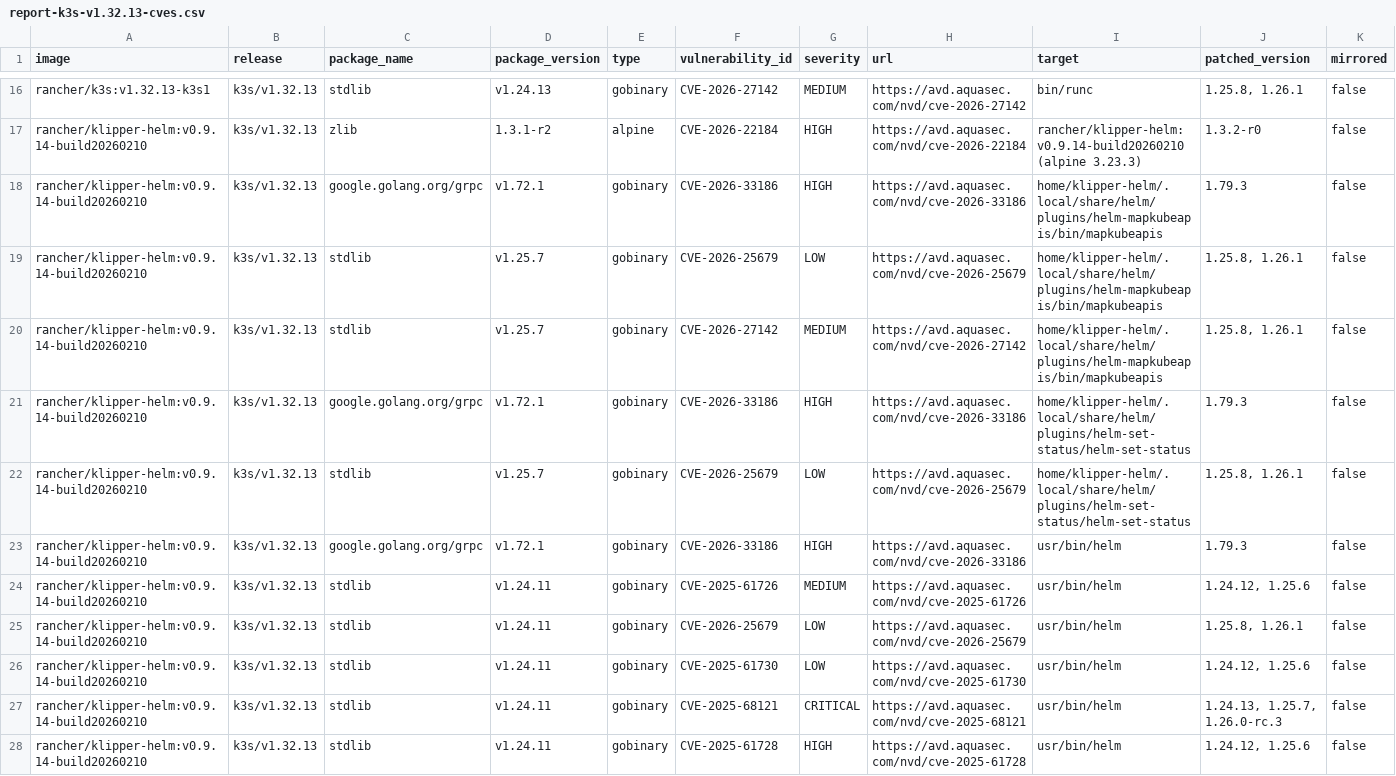
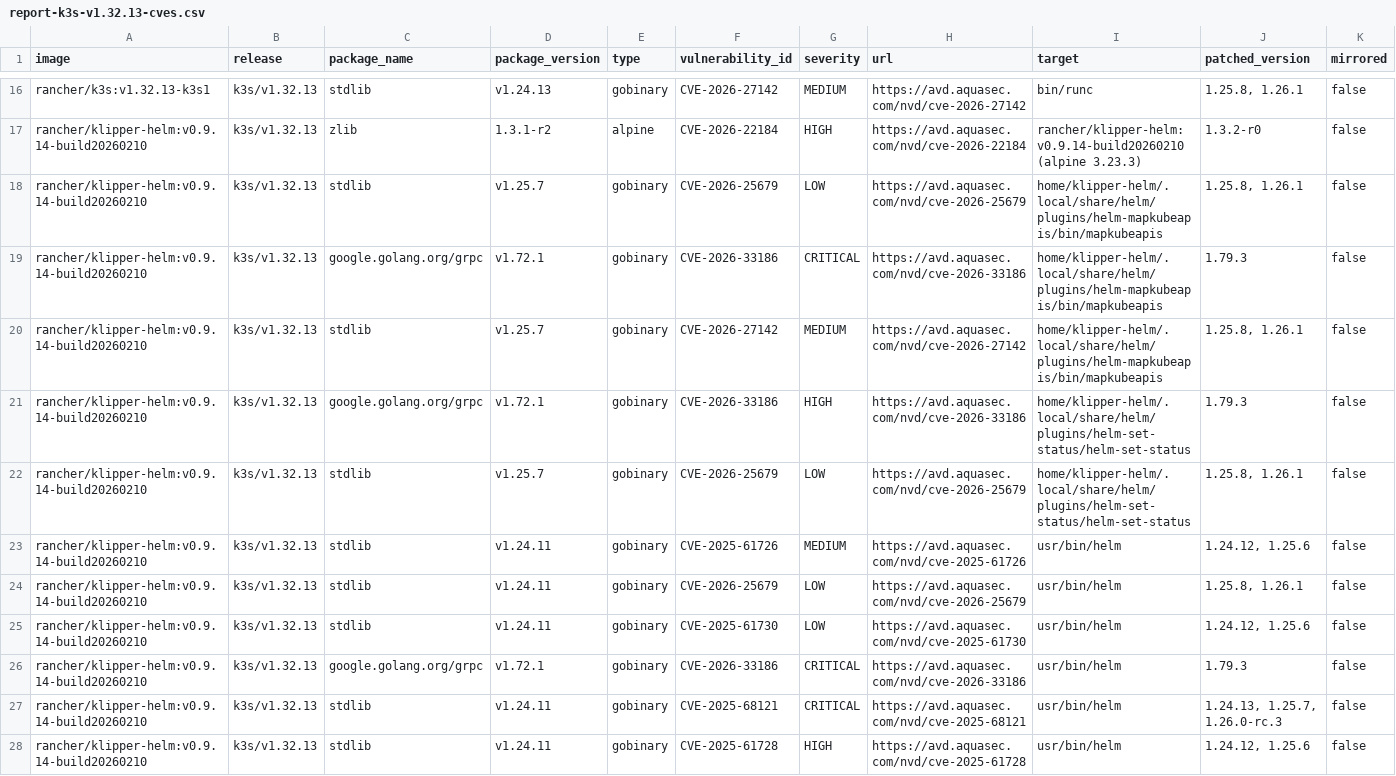
Before and after one commit to k3s-io/scans, a CSV file: docs/csv/report-k3s-v1.32.13-cves.csv, drawn as a sheet; only a part is shown, gaps mark what is left out; removed rows and columns are numbered as before the commit, all else as after; rows hold the shown columns only; the diff names each change by its address in the sheet, - before the commit and + after, or states it on an @@ line.

```diff
--- a/docs/csv/report-k3s-v1.32.13-cves.csv
+++ b/docs/csv/report-k3s-v1.32.13-cves.csv
-row 18: rancher/klipper-helm:v0.9.14-build20260210 | k3s/v1.32.13 | google.golang.org/grpc | v1.72.1 | gobinary | CVE-2026-33186 | HIGH | https://avd.aquasec.com/nvd/cve-2026-33186 | home/klipper-helm/.local/share/helm/plugins/helm-mapkubeapis/bin/mapkubeapis | 1.79.3 | false
+row 19: rancher/klipper-helm:v0.9.14-build20260210 | k3s/v1.32.13 | google.golang.org/grpc | v1.72.1 | gobinary | CVE-2026-33186 | CRITICAL | https://avd.aquasec.com/nvd/cve-2026-33186 | home/klipper-helm/.local/share/helm/plugins/helm-mapkubeapis/bin/mapkubeapis | 1.79.3 | false
-row 23: rancher/klipper-helm:v0.9.14-build20260210 | k3s/v1.32.13 | google.golang.org/grpc | v1.72.1 | gobinary | CVE-2026-33186 | HIGH | https://avd.aquasec.com/nvd/cve-2026-33186 | usr/bin/helm | 1.79.3 | false
+row 26: rancher/klipper-helm:v0.9.14-build20260210 | k3s/v1.32.13 | google.golang.org/grpc | v1.72.1 | gobinary | CVE-2026-33186 | CRITICAL | https://avd.aquasec.com/nvd/cve-2026-33186 | usr/bin/helm | 1.79.3 | false
```
Also changed, not shown: docs/csv/report-k3s-v1.33.9-cves.csv, docs/csv/report-k3s-v1.34.5-cves.csv, 22 other files.
